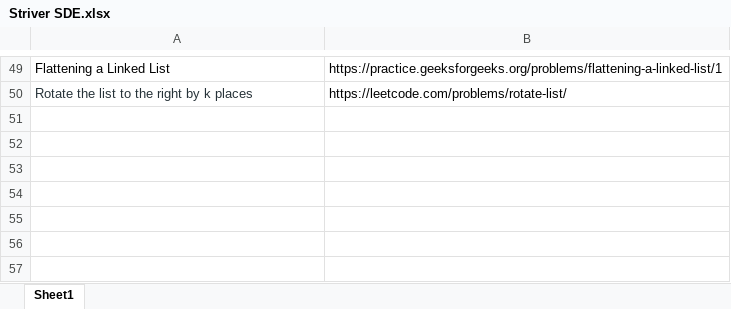
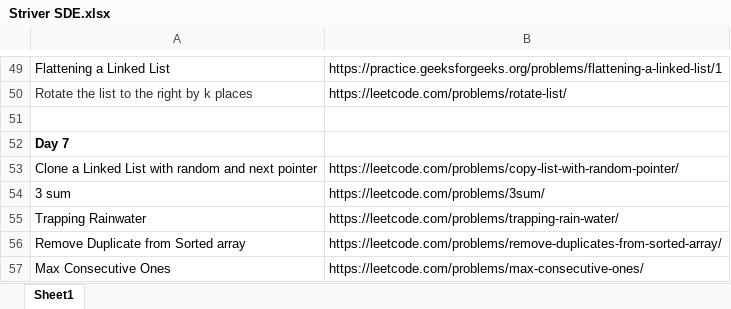
Before and after one commit to arjunsingh1212/Striver-SDE-Sheet-Practice, an Excel workbook: Striver SDE.xlsx, sheet Sheet1, drawn as a sheet; only a part is shown, gaps mark what is left out; values as stored, in another font and other column widths than the file's, no borders; the diff names each change by its address in the sheet, - before the commit and + after, or states it on an @@ line.

```diff
--- a/Striver SDE.xlsx (sheet Sheet1)
+++ b/Striver SDE.xlsx (sheet Sheet1)
+row 51: (empty)
+row 52: Day 7
+row 53: Clone a Linked List with random and next pointer | https://leetcode.com/problems/copy-list-with-random-pointer/
+row 54: 3 sum | https://leetcode.com/problems/3sum/
+row 55: Trapping Rainwater | https://leetcode.com/problems/trapping-rain-water/
+row 56: Remove Duplicate from Sorted array | https://leetcode.com/problems/remove-duplicates-from-sorted-array/
+row 57: Max Consecutive Ones | https://leetcode.com/problems/max-consecutive-ones/
```
Also changed, not shown: 5 other files.
